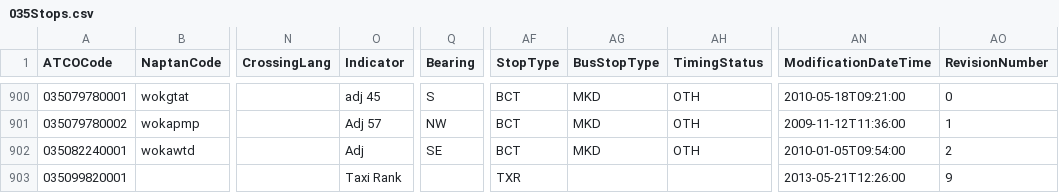
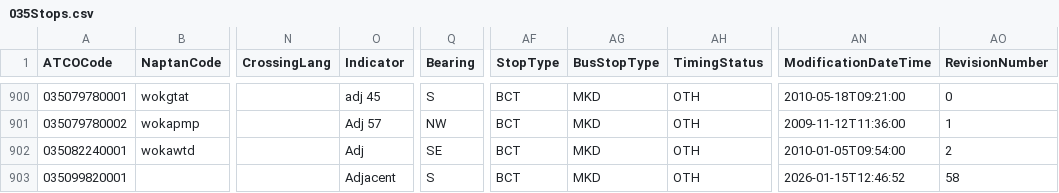
Before and after one commit to ldjb/naptan-nptg-history, a CSV file: 035Stops.csv, drawn as a sheet; only a part is shown, gaps mark what is left out; the diff names each change by its address in the sheet, - before the commit and + after, or states it on an @@ line.

```diff
--- a/035Stops.csv
+++ b/035Stops.csv
-O903 (Indicator): Taxi Rank
+O903 (Indicator): Adjacent
-Q903 (Bearing): (empty)
+Q903 (Bearing): S
-AF903 (StopType): TXR
+AF903 (StopType): BCT
-AG903 (BusStopType): (empty)
+AG903 (BusStopType): MKD
-AH903 (TimingStatus): (empty)
+AH903 (TimingStatus): OTH
-AN903 (ModificationDateTime): 2013-05-21T12:26:00
+AN903 (ModificationDateTime): 2026-01-15T12:46:52
-AO903 (RevisionNumber): 9
+AO903 (RevisionNumber): 58
```
Also changed, not shown: 3 other files.
